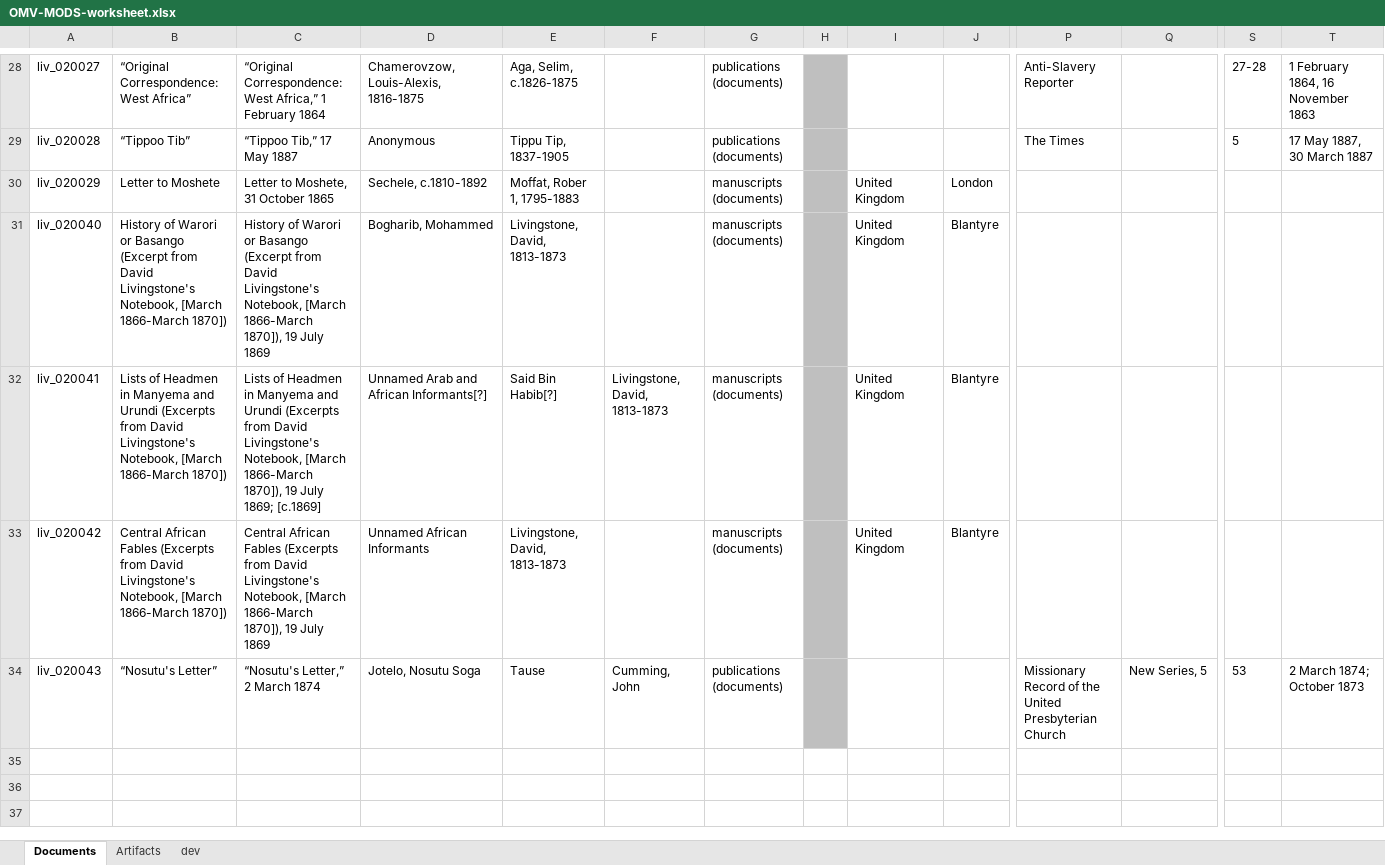
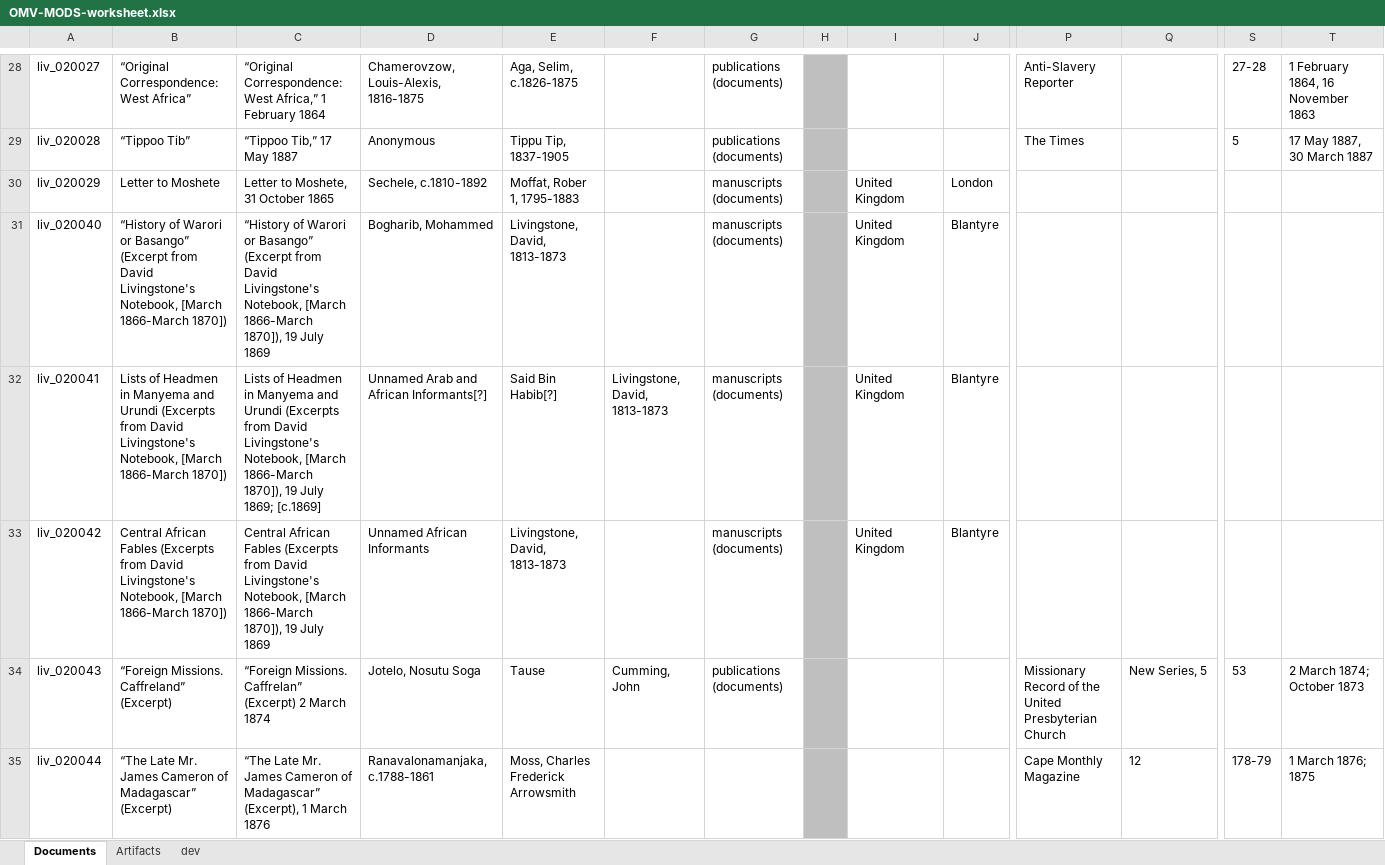
Before and after one commit to livingstoneonline/onemorevoice, an Excel workbook: transcriptions/OMV-MODS-worksheet.xlsx, sheet Documents, drawn as a sheet; only a part is shown, gaps mark what is left out; values as stored, in another font and other column widths than the file's, no borders; rows hold the shown columns only; the diff names each change by its address in the sheet, - before the commit and + after, or states it on an @@ line.

Commit message:
update mods for nosutu and ranavalona

```diff
--- a/transcriptions/OMV-MODS-worksheet.xlsx (sheet Documents)
+++ b/transcriptions/OMV-MODS-worksheet.xlsx (sheet Documents)
-B31: History of Warori or Basango (Excerpt from…
+B31: “History of Warori or Basango” (Excerpt from…
-C31: History of Warori or Basango (Excerpt from…
+C31: “History of Warori or Basango” (Excerpt from…
-B34: “Nosutu's Letter”
+B34: “Foreign Missions. Caffreland” (Excerpt)
-C34: “Nosutu's Letter,” 2 March 1874
+C34: “Foreign Missions. Caffrelan” (Excerpt) 2 March 1874
+row 35: liv_020044 | “The Late Mr. James Cameron of Madagascar” (Excerpt) | “The Late Mr. James Cameron of Madagascar” (Excerpt), 1 March 1876 | Ranavalonamanjaka, c.1788-1861 | Moss, Charles Frederick Arrowsmith |  |  |  |  |  | Cape Monthly Magazine | 12 | 178-79 | 1 March 1876; 1875
```
